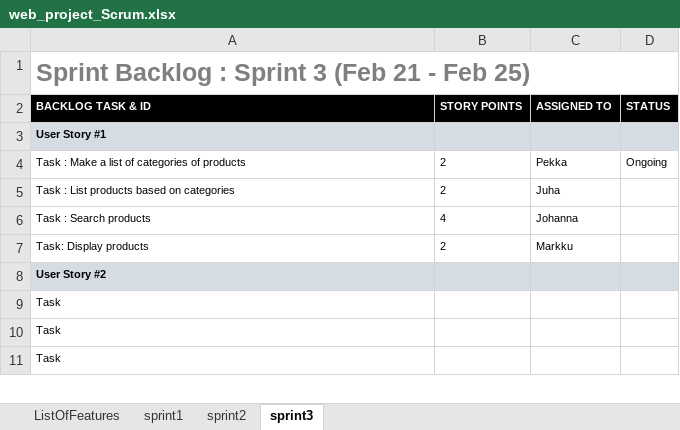
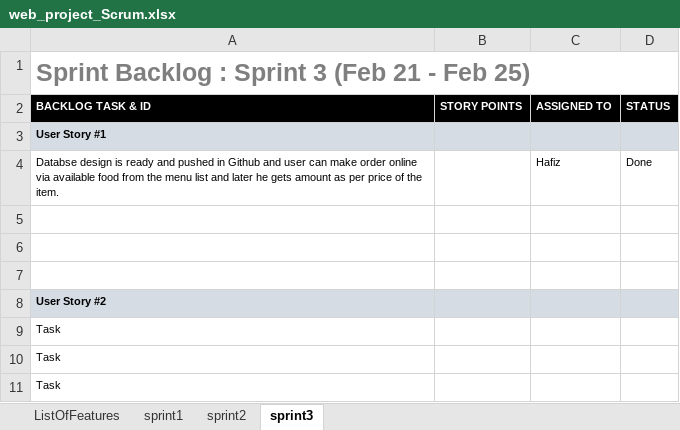
Before and after one commit to hafizkh/Team14Web_IL_Marino, an Excel workbook: web_project_Scrum.xlsx, sheet sprint3, drawn as a sheet; only a part is shown; values as stored, in another font and other column widths than the file's, no borders; charts and pictures not drawn; removed rows and columns are numbered as before the commit, all else as after; the diff names each change by its address in the sheet, - before the commit and + after, or states it on an @@ line.

Commit message:
Add the files of the code related to the order of the food and updated the scrum, sprint 3

```diff
--- a/web_project_Scrum.xlsx (sheet sprint3)
+++ b/web_project_Scrum.xlsx (sheet sprint3)
-row 4: Task : Make a list of categories of products | 2 | Pekka | Ongoing
+row 4: Databse design is ready and pushed in Github and user can make order online via available food from the menu list and later he gets amount as per price of the item. |  | Hafiz | Done
-row 5: Task : List products based on categories | 2 | Juha
+row 5: (empty)
-row 6: Task : Search products | 4 | Johanna
+row 6: (empty)
-row 7: Task: Display products | 2 | Markku
+row 7: (empty)
```
Also changed, not shown: 6 other files.
